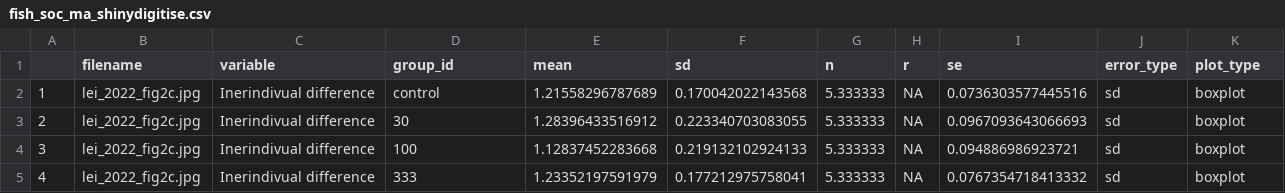
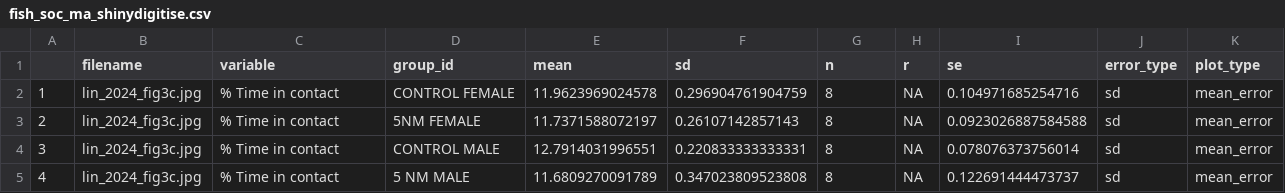
Before and after one commit to KyleMorrison99/fish_conspecific_behaviour_MA, a CSV file: fish_soc_ma_shinydigitise.csv, drawn as a sheet.

```diff
--- a/fish_soc_ma_shinydigitise.csv
+++ b/fish_soc_ma_shinydigitise.csv
@@ -1,5 +1,5 @@
 "","filename","variable","group_id","mean","sd","n","r","se","error_type","plot_type"
-"1","lei_2022_fig2c.jpg","Inerindivual difference","control",1.21558296787689,0.170042022143568,5.333333,NA,0.0736303577445516,"sd","boxplot"
-"2","lei_2022_fig2c.jpg","Inerindivual difference","30",1.28396433516912,0.223340703083055,5.333333,NA,0.0967093643066693,"sd","boxplot"
-"3","lei_2022_fig2c.jpg","Inerindivual difference","100",1.12837452283668,0.219132102924133,5.333333,NA,0.094886986923721,"sd","boxplot"
-"4","lei_2022_fig2c.jpg","Inerindivual difference","333",1.23352197591979,0.177212975758041,5.333333,NA,0.0767354718413332,"sd","boxplot"
+"1","lin_2024_fig3c.jpg","% Time in contact ","CONTROL FEMALE",11.9623969024578,0.296904761904759,8,NA,0.104971685254716,"sd","mean_error"
+"2","lin_2024_fig3c.jpg","% Time in contact ","5NM FEMALE",11.7371588072197,0.26107142857143,8,NA,0.0923026887584588,"sd","mean_error"
+"3","lin_2024_fig3c.jpg","% Time in contact ","CONTROL MALE",12.7914031996551,0.220833333333331,8,NA,0.078076373756014,"sd","mean_error"
+"4","lin_2024_fig3c.jpg","% Time in contact ","5 NM MALE ",11.6809270091789,0.347023809523808,8,NA,0.122691444473737,"sd","mean_error"
```
Also changed, not shown: 6 other files.
